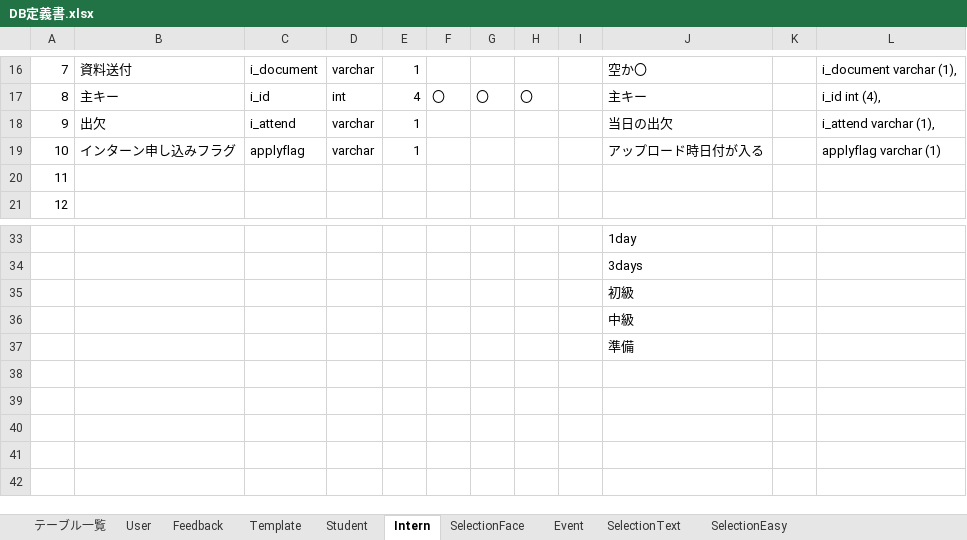
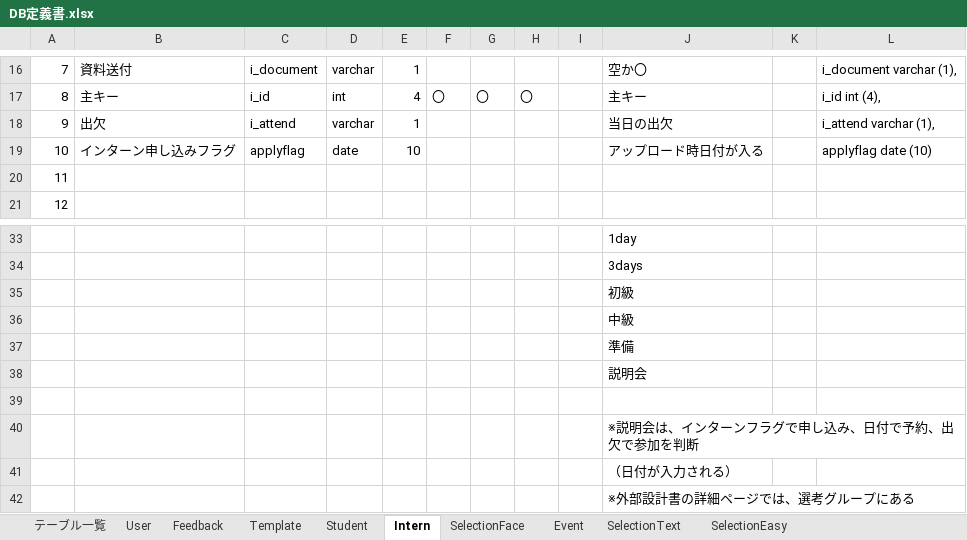
Before and after one commit to DOJO-2021/YSL7, an Excel workbook: DB定義書.xlsx, sheet Intern, drawn as a sheet; only a part is shown, gaps mark what is left out; values as stored, in another font and other column widths than the file's, no borders; the diff names each change by its address in the sheet, - before the commit and + after, or states it on an @@ line.

```diff
--- a/DB定義書.xlsx (sheet Intern)
+++ b/DB定義書.xlsx (sheet Intern)
-D19: varchar
+D19: date
-E19: 1
+E19: 10
-L19: applyflag varchar (1)
+L19: applyflag date (10)
+row 38:  |  |  |  |  |  |  |  |  | 説明会
+row 39: (empty)
+row 40:  |  |  |  |  |  |  |  |  | ※説明会は、インターンフラグで申し込み、日付で予約、出欠で参加を判断
+row 41:  |  |  |  |  |  |  |  |  | （日付が入力される）
+row 42:  |  |  |  |  |  |  |  |  | ※外部設計書の詳細ページでは、選考グループにある
```
Also changed, not shown: sheet SelectionEasy, 2 other files.
